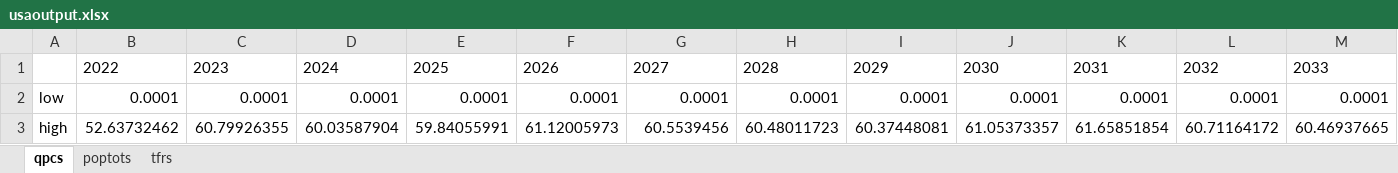
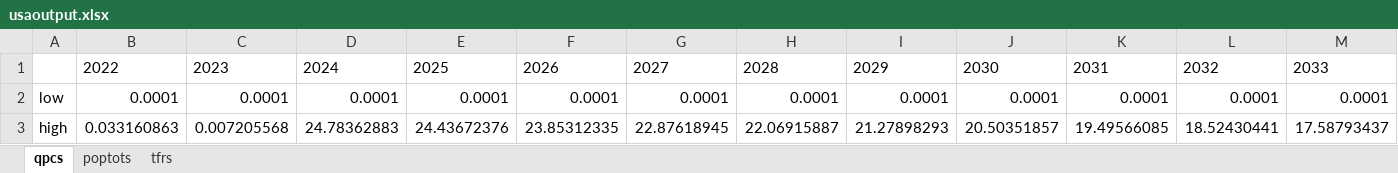
Before and after one commit to yipyye/Wi2050, an Excel workbook: SDG USA Model/usaoutput.xlsx, sheet qpcs, drawn as a sheet; only a part is shown; values as stored, in another font and other column widths than the file's, no borders; removed rows and columns are numbered as before the commit, all else as after; rows hold the shown columns only; the diff names each change by its address in the sheet, - before the commit and + after, or states it on an @@ line.

```diff
--- a/SDG USA Model/usaoutput.xlsx (sheet qpcs)
+++ b/SDG USA Model/usaoutput.xlsx (sheet qpcs)
-row 3: high | 52.63732462 | 60.79926355 | 60.03587904 | 59.84055991 | 61.12005973 | 60.5539456 | 60.48011723 | 60.37448081 | 61.05373357 | 61.65851854 | 60.71164172 | 60.46937665
+row 3: high | 0.033160863 | 0.007205568 | 24.78362883 | 24.43672376 | 23.85312335 | 22.87618945 | 22.06915887 | 21.27898293 | 20.50351857 | 19.49566085 | 18.52430441 | 17.58793437
```
Also changed, not shown: sheet poptots, sheet tfrs, 5 other files.
